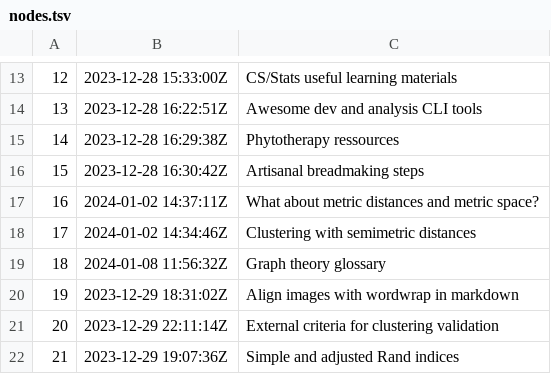
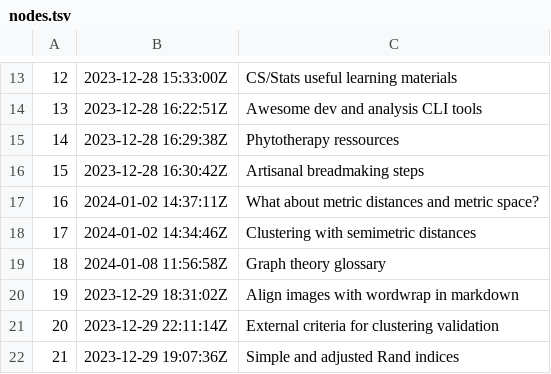
Before and after one commit to alxn0/zet, a TSV file: dex/nodes.tsv, drawn as a sheet; only a part is shown, gaps mark what is left out.

```diff
--- a/dex/nodes.tsv
+++ b/dex/nodes.tsv
@@ -18,3 +18,3 @@
 17	2024-01-02 14:34:46Z	Clustering with semimetric distances
-18	2024-01-08 11:56:32Z	Graph theory glossary
+18	2024-01-08 11:56:58Z	Graph theory glossary
 19	2023-12-29 18:31:02Z	Align images with wordwrap in markdown
```
Also changed, not shown: 2 other files.
